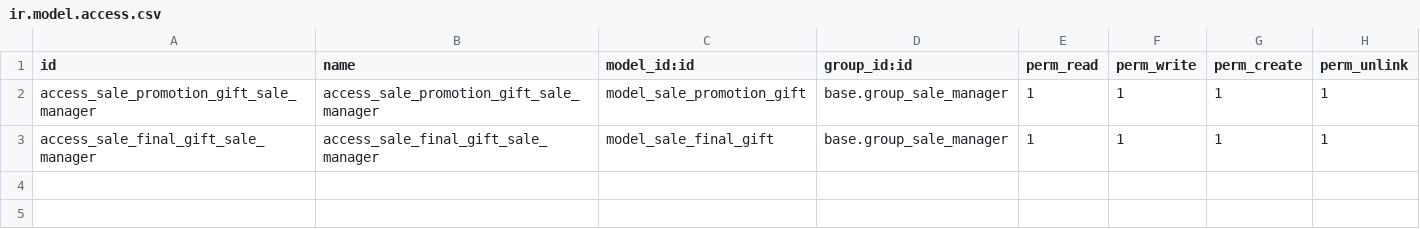
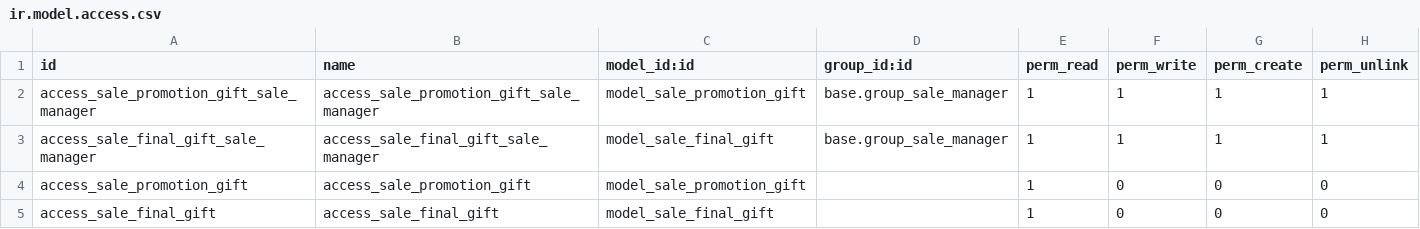
Before and after one commit to odoomrp/odoomrp-wip, a CSV file: sale_promotion_gift/security/ir.model.access.csv, drawn as a sheet.

Commit message:
[IMP] sale_promotion_gift: fix permission problems (#1401)

```diff
--- a/sale_promotion_gift/security/ir.model.access.csv
+++ b/sale_promotion_gift/security/ir.model.access.csv
@@ -3 +3,3 @@ access_sale_promotion_gift_sale_manager,access_sale_promotion_gift_sale_manager,
 access_sale_final_gift_sale_manager,access_sale_final_gift_sale_manager,model_sale_final_gift,base.group_sale_manager,1,1,1,1
+access_sale_promotion_gift,access_sale_promotion_gift,model_sale_promotion_gift,,1,0,0,0
+access_sale_final_gift,access_sale_final_gift,model_sale_final_gift,,1,0,0,0
```
Also changed, not shown: 3 other files.
